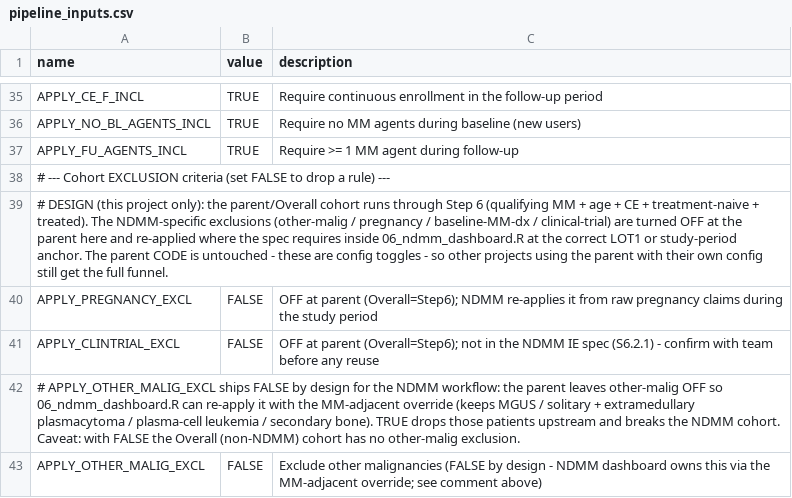
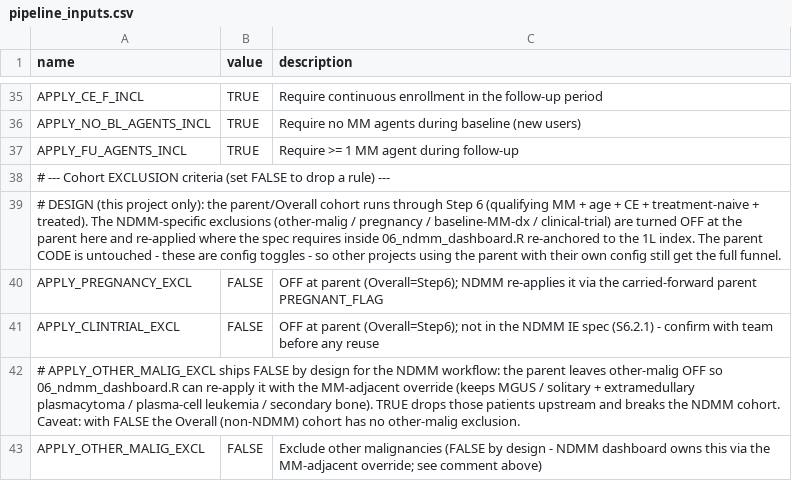
Before and after one commit to salzburry/julialot, a CSV file: apr_30_2026/pipeline_inputs.csv, drawn as a sheet; only a part is shown, gaps mark what is left out.

```diff
--- a/apr_30_2026/pipeline_inputs.csv
+++ b/apr_30_2026/pipeline_inputs.csv
@@ -38,4 +38,4 @@ APPLY_FU_AGENTS_INCL,TRUE,Require >= 1 MM agent during follow-up
 # --- Cohort EXCLUSION criteria (set FALSE to drop a rule) ---,,
-# DESIGN (this project only): the parent/Overall cohort runs through Step 6 (qualifying MM + age + CE + treatment-naive + treated). The NDMM-specific exclusions (other-malig / pregnancy / baseline-MM-dx / clinical-trial) are turned OFF at the parent here and re-applied where the spec requires inside 06_ndmm_dashboard.R at the correct LOT1 or study-period anchor. The parent CODE is untouched - these are config toggles - so other projects using the parent with their own config still get the full funnel.,,
-APPLY_PREGNANCY_EXCL,FALSE,OFF at parent (Overall=Step6); NDMM re-applies it from raw pregnancy claims during the study period
+# DESIGN (this project only): the parent/Overall cohort runs through Step 6 (qualifying MM + age + CE + treatment-naive + treated). The NDMM-specific exclusions (other-malig / pregnancy / baseline-MM-dx / clinical-trial) are turned OFF at the parent here and re-applied where the spec requires inside 06_ndmm_dashboard.R re-anchored to the 1L index. The parent CODE is untouched - these are config toggles - so other projects using the parent with their own config still get the full funnel.,,
+APPLY_PREGNANCY_EXCL,FALSE,OFF at parent (Overall=Step6); NDMM re-applies it via the carried-forward parent PREGNANT_FLAG
 APPLY_CLINTRIAL_EXCL,FALSE,OFF at parent (Overall=Step6); not in the NDMM IE spec (S6.2.1) - confirm with team before any reuse
```
Also changed, not shown: 2 other files.
